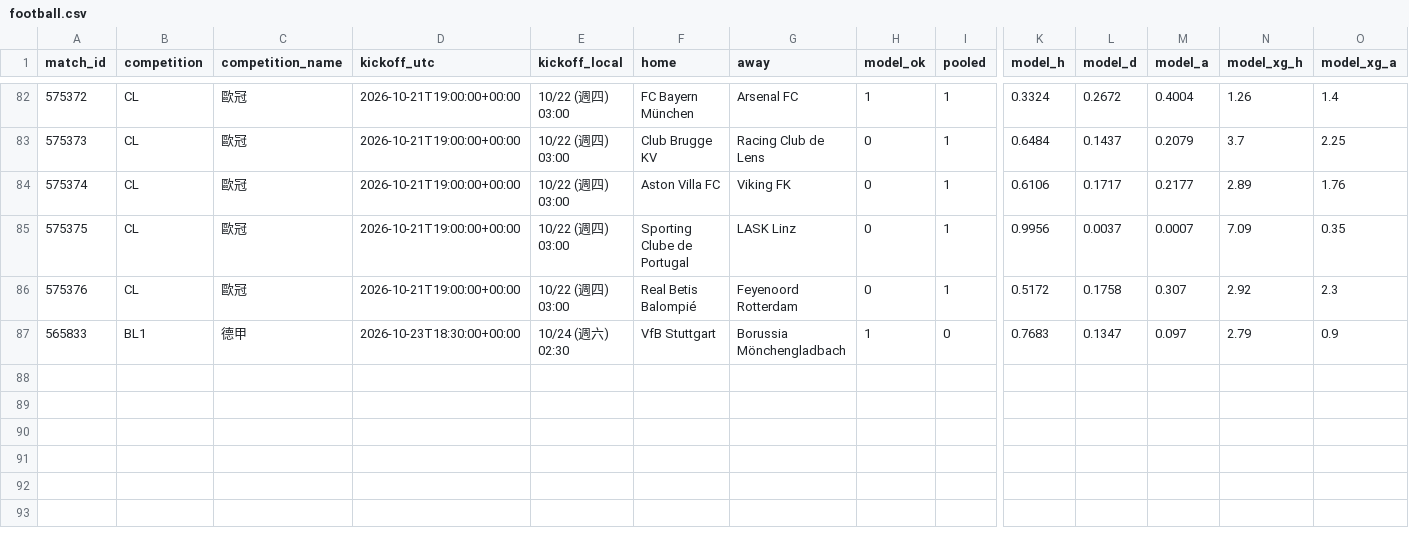
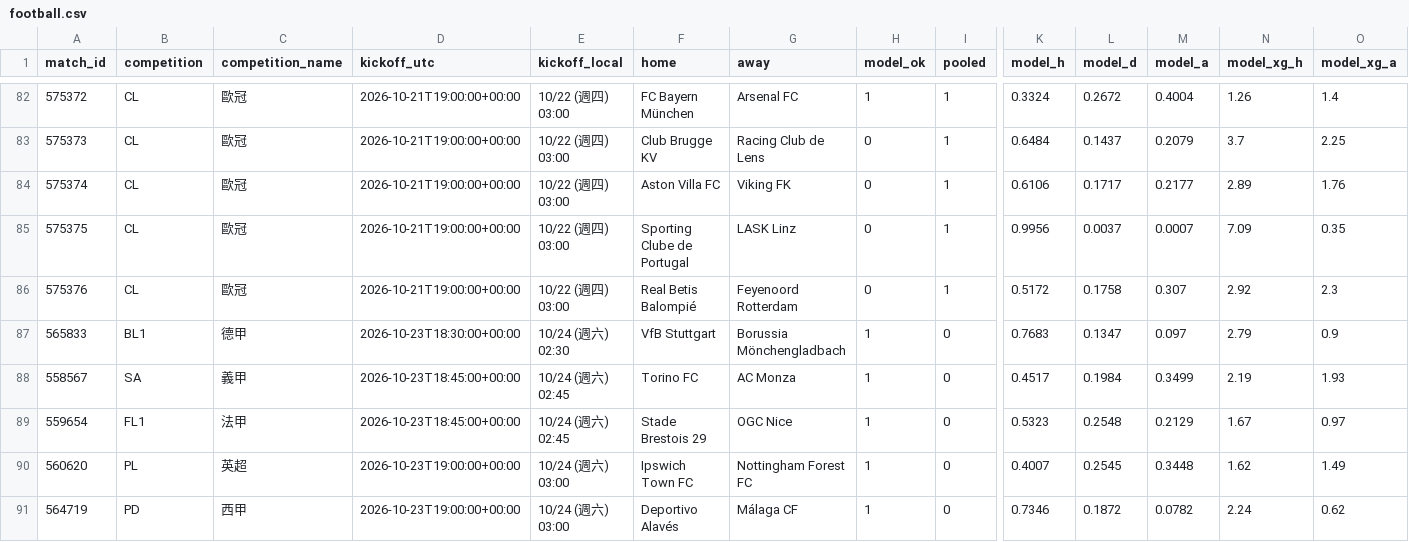
Before and after one commit to panchiyu1-cloud/sports-analyzer, a CSV file: data/reviews/football.csv, drawn as a sheet; only a part is shown, gaps mark what is left out; rows hold the shown columns only; the diff names each change by its address in the sheet, - before the commit and + after, or states it on an @@ line.

```diff
--- a/data/reviews/football.csv
+++ b/data/reviews/football.csv
+row 88: 558567 | SA | 義甲 | 2026-10-23T18:45:00+00:00 | 10/24 (週六) 02:45 | Torino FC | AC Monza | 1 | 0 | 0.4517 | 0.1984 | 0.3499 | 2.19 | 1.93
+row 89: 559654 | FL1 | 法甲 | 2026-10-23T18:45:00+00:00 | 10/24 (週六) 02:45 | Stade Brestois 29 | OGC Nice | 1 | 0 | 0.5323 | 0.2548 | 0.2129 | 1.67 | 0.97
+row 90: 560620 | PL | 英超 | 2026-10-23T19:00:00+00:00 | 10/24 (週六) 03:00 | Ipswich Town FC | Nottingham Forest FC | 1 | 0 | 0.4007 | 0.2545 | 0.3448 | 1.62 | 1.49
+row 91: 564719 | PD | 西甲 | 2026-10-23T19:00:00+00:00 | 10/24 (週六) 03:00 | Deportivo Alavés | Málaga CF | 1 | 0 | 0.7346 | 0.1872 | 0.0782 | 2.24 | 0.62
```
Also changed, not shown: data/ledger.csv, 10 other files.
